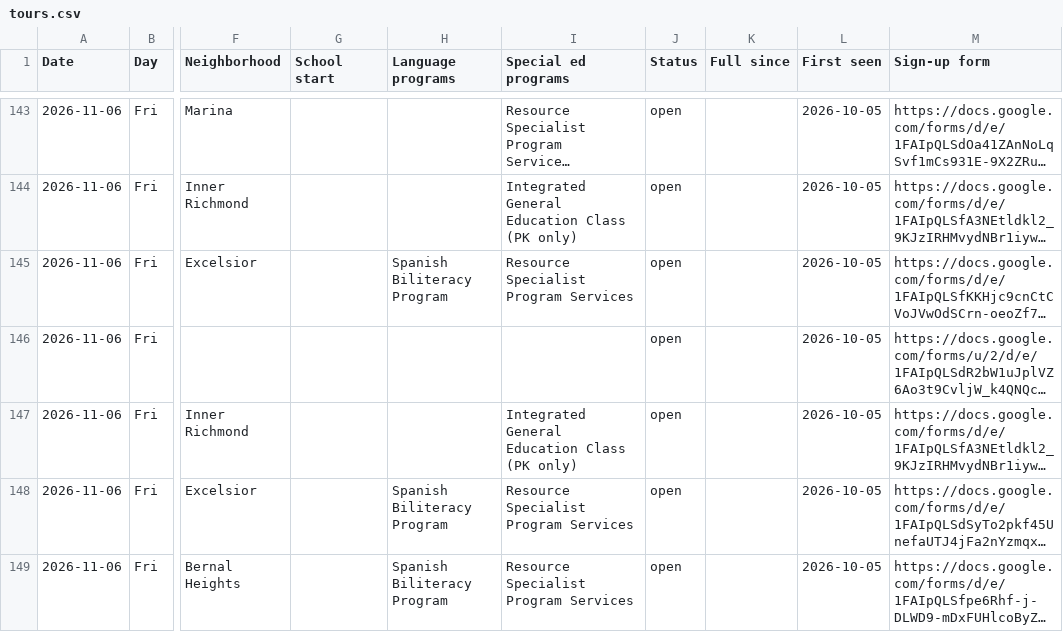
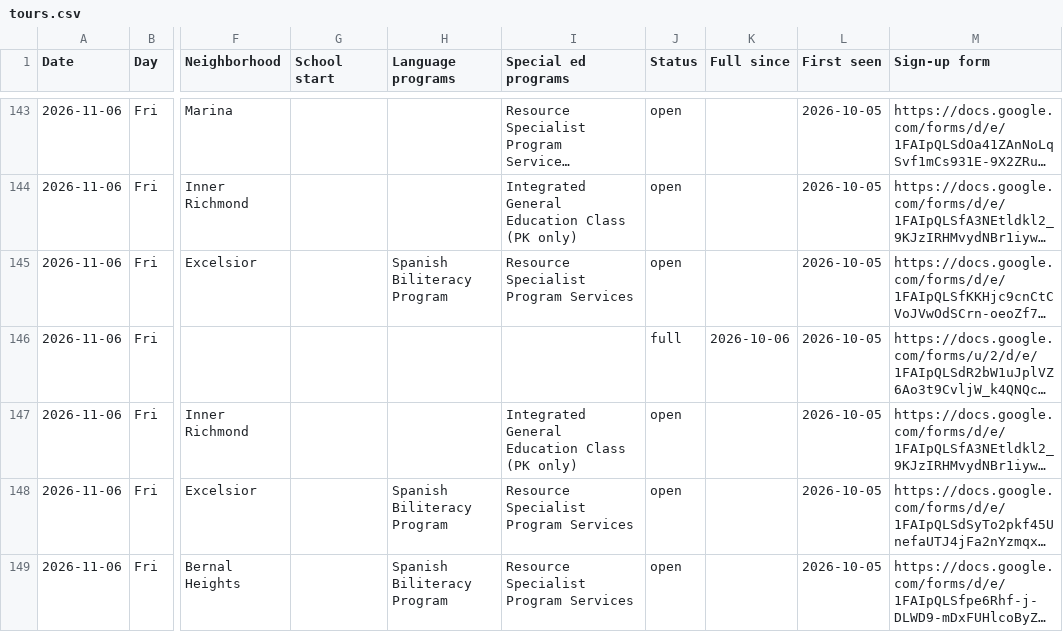
Before and after one commit to queenbirdie/sfusdstuffs, a CSV file: site/data/tours.csv, drawn as a sheet; only a part is shown, gaps mark what is left out; long unchanged cells end in …; the diff covers the shown part only; the diff names each change by its address in the sheet, - before the commit and + after, or states it on an @@ line.

```diff
--- a/site/data/tours.csv
+++ b/site/data/tours.csv
-J146 (Status): open
+J146 (Status): full
-K146 (Full since): (empty)
+K146 (Full since): 2026-10-06
```
Also changed, not shown: 2 added rows and 8 edited cells elsewhere in this file, 1 other file.
